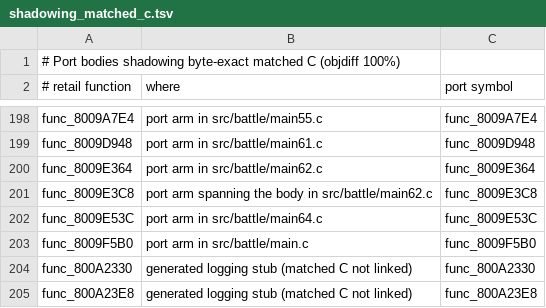
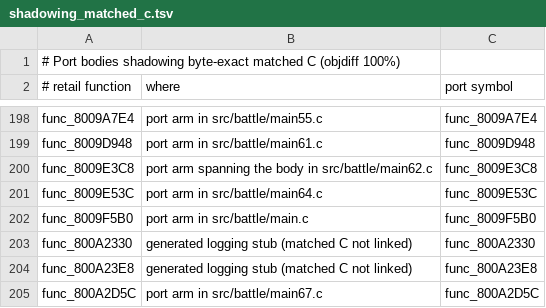
Before and after one commit to Blizz127/xenogears-decomp-ai, a TSV file: docs/port/shadowing_matched_c.tsv, drawn as a sheet; only a part is shown, gaps mark what is left out; the shorter side is filled out with more unchanged rows; the diff names each change by its address in the sheet, - before the commit and + after, or states it on an @@ line.

Commit message:
battle: share matched stat callback body

```diff
--- a/docs/port/shadowing_matched_c.tsv
+++ b/docs/port/shadowing_matched_c.tsv
-row 200: func_8009E364 | port arm in src/battle/main62.c | func_8009E364
```
Also changed, not shown: 4 other files.
